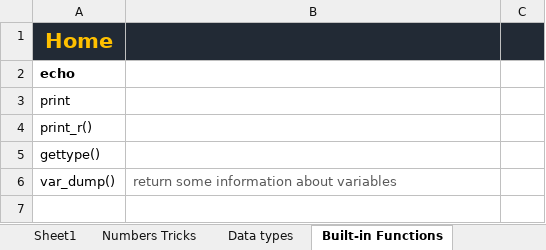
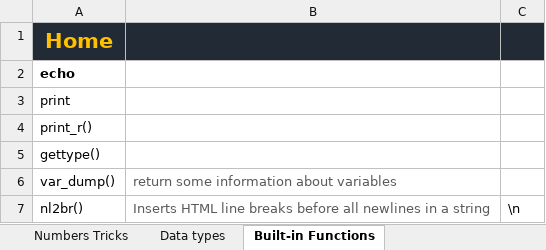
Before and after one commit to ahmedaljabbari/PHP_2022, an Excel workbook: Core.xlsx, sheet Built-in Functions, drawn as a sheet; values as stored, in another font and other column widths than the file's, no borders; the diff names each change by its address in the sheet, - before the commit and + after, or states it on an @@ line.

```diff
--- a/Core.xlsx (sheet Built-in Functions)
+++ b/Core.xlsx (sheet Built-in Functions)
+row 7: nl2br() | Inserts HTML line breaks before all newlines in a string | \n
```
Also changed, not shown: sheet Numbers Tricks, sheet Sheet1, other sheet tabs.
